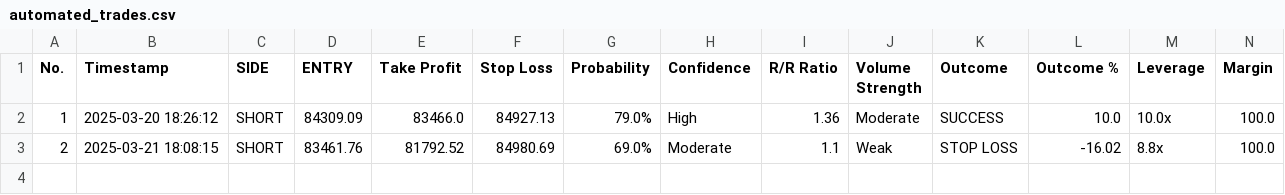
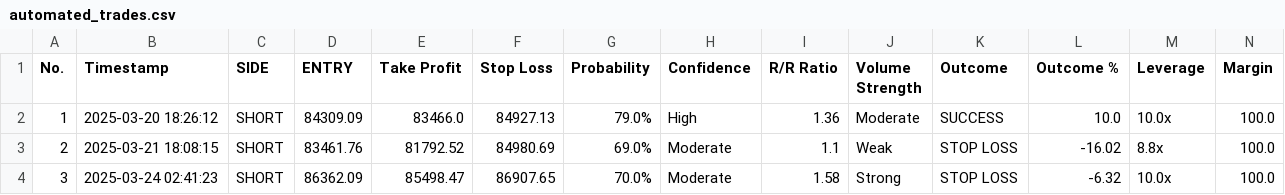
Before and after one commit to spirosrap/crypto-finance, a CSV file: automated_trades.csv, drawn as a sheet; the diff names each change by its address in the sheet, - before the commit and + after, or states it on an @@ line.

Commit message:
update log of trades

```diff
--- a/automated_trades.csv
+++ b/automated_trades.csv
+row 4: 3 | 2025-03-24 02:41:23 | SHORT | 86362.09 | 85498.47 | 86907.65 | 70.0% | Moderate | 1.58 | Strong | STOP LOSS | -6.32 | 10.0x | 100.0
```
Also changed, not shown: trade_history.csv.
